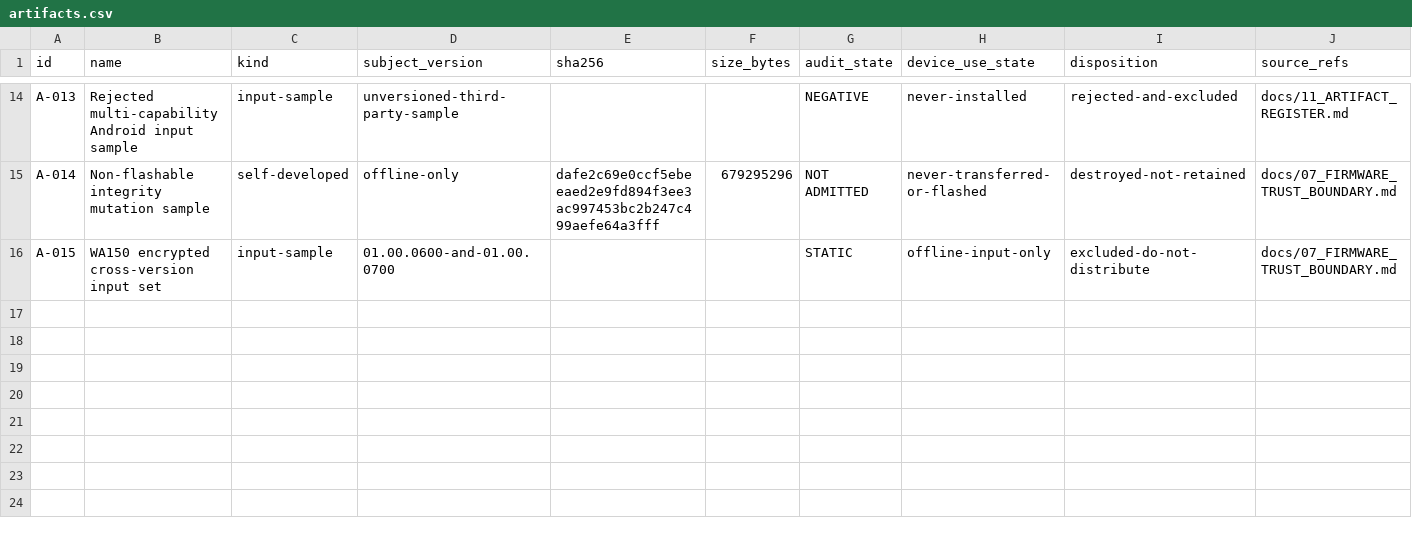
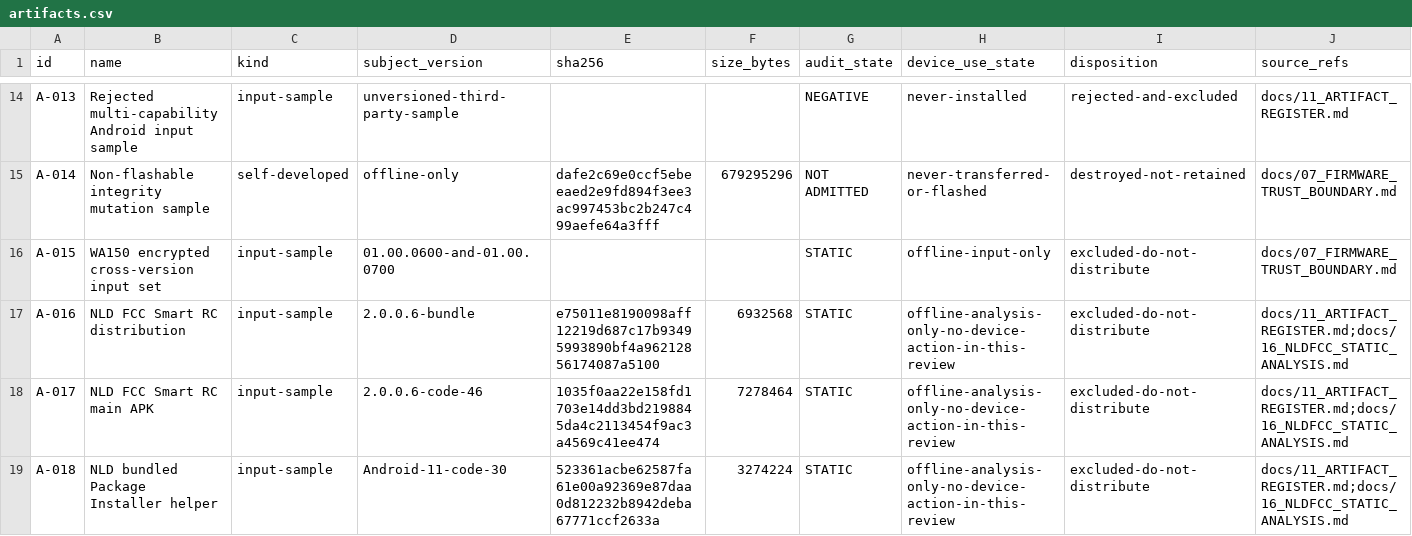
Before and after one commit to Sapphire-Rapids/DJI-RC2-Mini5Pro-Research, a CSV file: evidence/artifacts.csv, drawn as a sheet; only a part is shown, gaps mark what is left out; rows hold the shown columns only; the diff names each change by its address in the sheet, - before the commit and + after, or states it on an @@ line.

```diff
--- a/evidence/artifacts.csv
+++ b/evidence/artifacts.csv
+row 17: A-016 | NLD FCC Smart RC distribution | input-sample | 2.0.0.6-bundle | e75011e8190098aff12219d687c17b93495993890bf4a96212856174087a5100 | 6932568 | STATIC | offline-analysis-only-no-device-action-in-this-review | excluded-do-not-distribute | docs/11_ARTIFACT_REGISTER.md;docs/16_NLDFCC_STATIC_ANALYSIS.md
+row 18: A-017 | NLD FCC Smart RC main APK | input-sample | 2.0.0.6-code-46 | 1035f0aa22e158fd1703e14dd3bd2198845da4c2113454f9ac3a4569c41ee474 | 7278464 | STATIC | offline-analysis-only-no-device-action-in-this-review | excluded-do-not-distribute | docs/11_ARTIFACT_REGISTER.md;docs/16_NLDFCC_STATIC_ANALYSIS.md
+row 19: A-018 | NLD bundled Package Installer helper | input-sample | Android-11-code-30 | 523361acbe62587fa61e00a92369e87daa0d812232b8942deba67771ccf2633a | 3274224 | STATIC | offline-analysis-only-no-device-action-in-this-review | excluded-do-not-distribute | docs/11_ARTIFACT_REGISTER.md;docs/16_NLDFCC_STATIC_ANALYSIS.md
```
Also changed, not shown: evidence/claims.csv, 13 other files.
